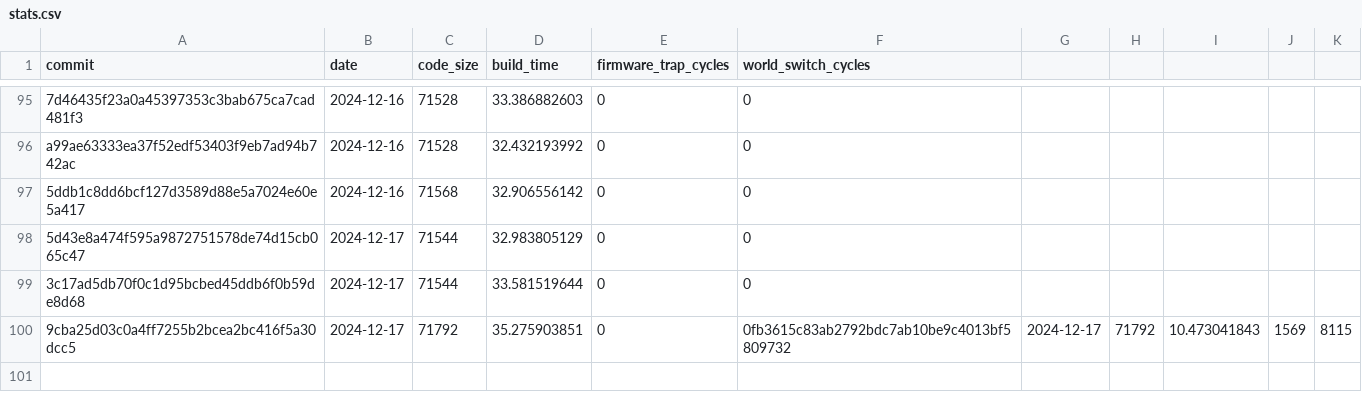
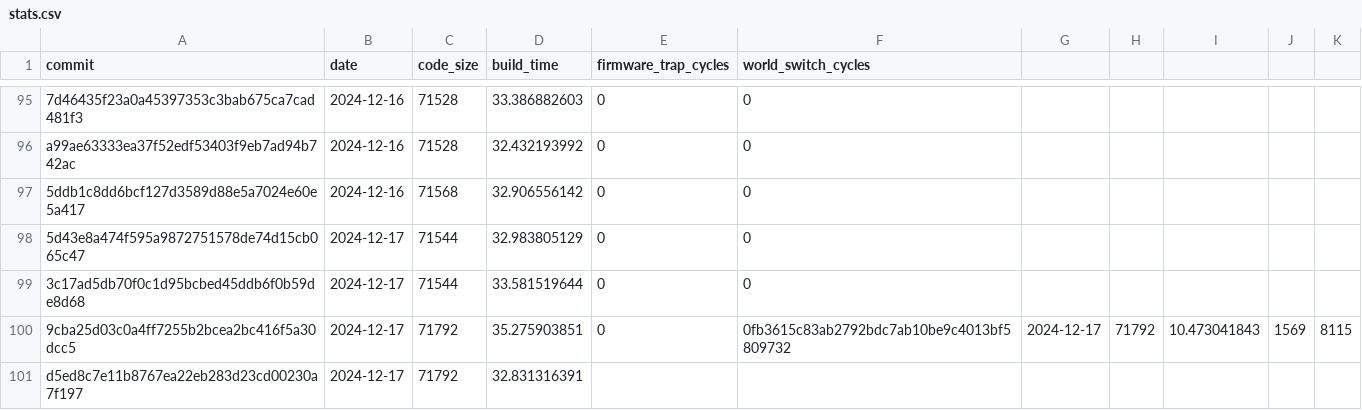
Before and after one commit to CharlyCst/miralis-commit-stats, a CSV file: stats.csv, drawn as a sheet; only a part is shown, gaps mark what is left out.

Commit message:
[Automated] push stats from Miralis CI

```diff
--- a/stats.csv
+++ b/stats.csv
@@ -100 +100,2 @@ a99ae63333ea37f52edf53403f9eb7ad94b742ac, 2024-12-16, 71528, 32.432193992, 0, 0
 9cba25d03c0a4ff7255b2bcea2bc416f5a30dcc5, 2024-12-17, 71792, 35.275903851, 0, 0fb3615c83ab2792bdc7ab10be9c4013bf5809732, 2024-12-17, 71792, 10.473041843, 1569, 8115
+d5ed8c7e11b8767ea22eb283d23cd00230a7f197, 2024-12-17, 71792, 32.831316391, ,
```
